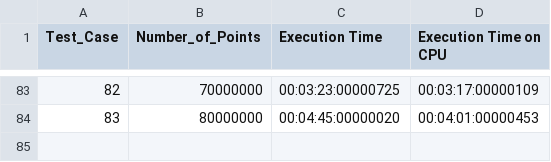
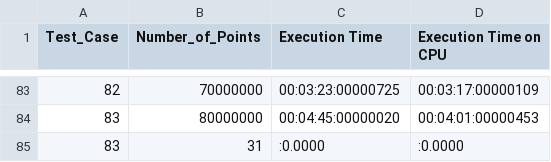
Before and after one commit to eliasmarcon/Convex_Hull, a CSV file: prod_files/test_csv_files/Testfile_Quickhull.csv (was prod_files/quickhull_folder/quickhull_performance_testing/Testfile_Quickhull.csv), drawn as a sheet; only a part is shown, gaps mark what is left out.

Commit message:
some automation tasks done for test_text_files and test_csv_files

```diff
--- a/prod_files/quickhull_folder/quickhull_performance_testing/Testfile_Quickhull.csv
+++ b/prod_files/test_csv_files/Testfile_Quickhull.csv
@@ -84 +84,2 @@ Test_Case,Number_of_Points,Execution Time,Execution Time on CPU
 83,80000000,00:04:45:00000020,00:04:01:00000453
+83,31,:0.0000,:0.0000
```
Also changed, not shown: 14 other files.
